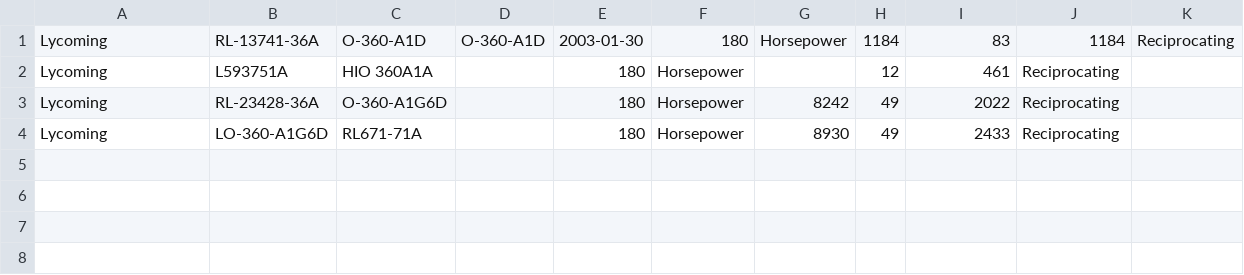
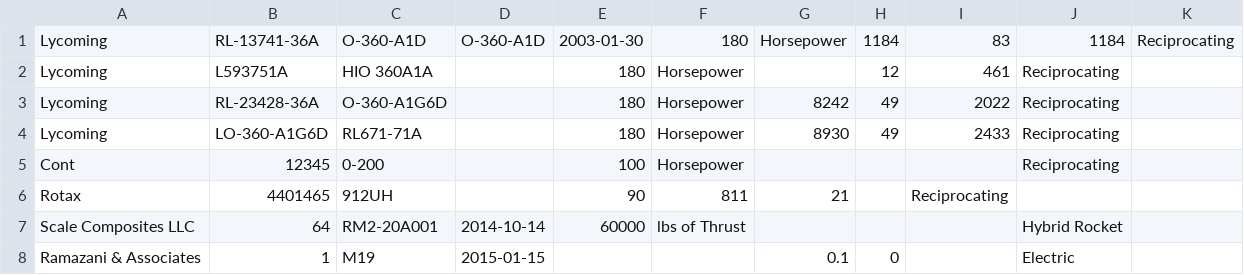
Before and after one commit to kingand/ntsb-rel-algebra, a CSV file: load/data/Engine.csv, drawn as a sheet.

Commit message:
finished engine

```diff
--- a/load/data/Engine.csv
+++ b/load/data/Engine.csv
@@ -4 +4,5 @@ Lycoming|RL-23428-36A|O-360-A1G6D||180|Horsepower|8242|49|2022|Reciprocating
 Lycoming|LO-360-A1G6D|RL671-71A||180|Horsepower|8930|49|2433|Reciprocating
+Cont|12345|0-200||100|Horsepower||||Reciprocating
+Rotax|4401465|912UH||90|811|21||Reciprocating
+Scale Composites LLC|64|RM2-20A001|2014-10-14|60000|lbs of Thrust||||Hybrid Rocket
+Ramazani & Associates|1|M19|2015-01-15|||0.1|0||Electric
```
